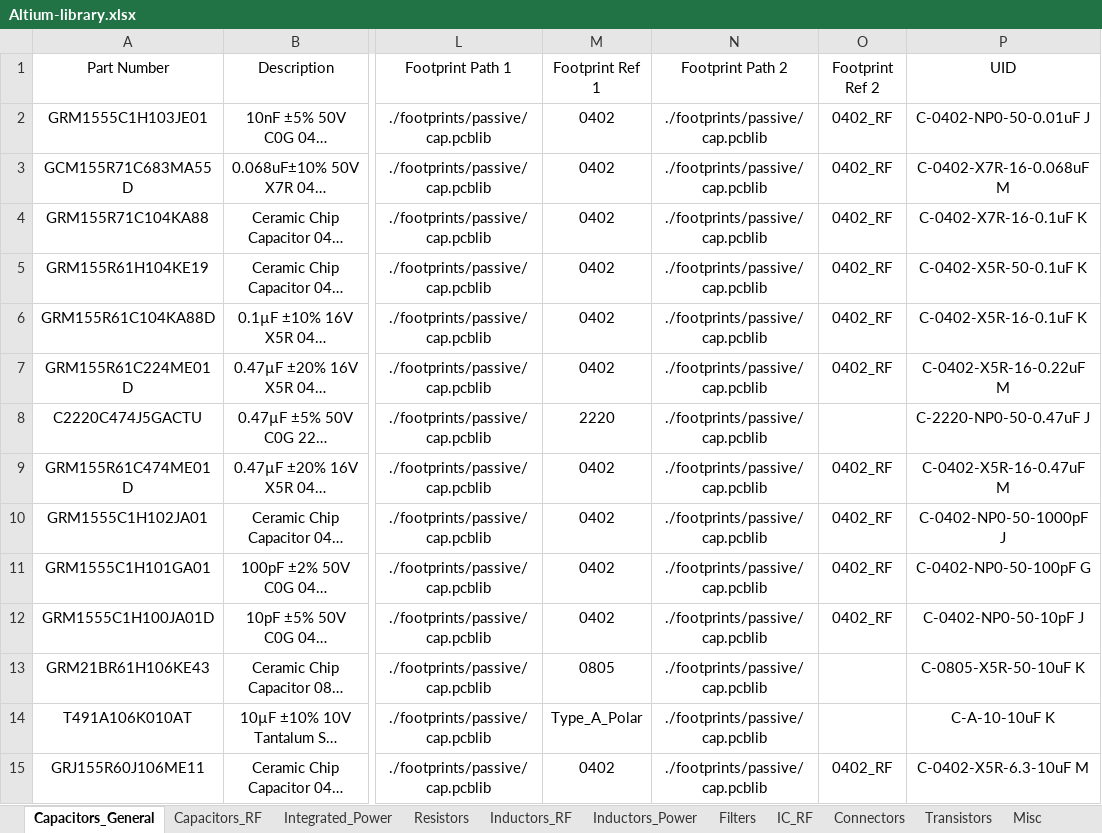
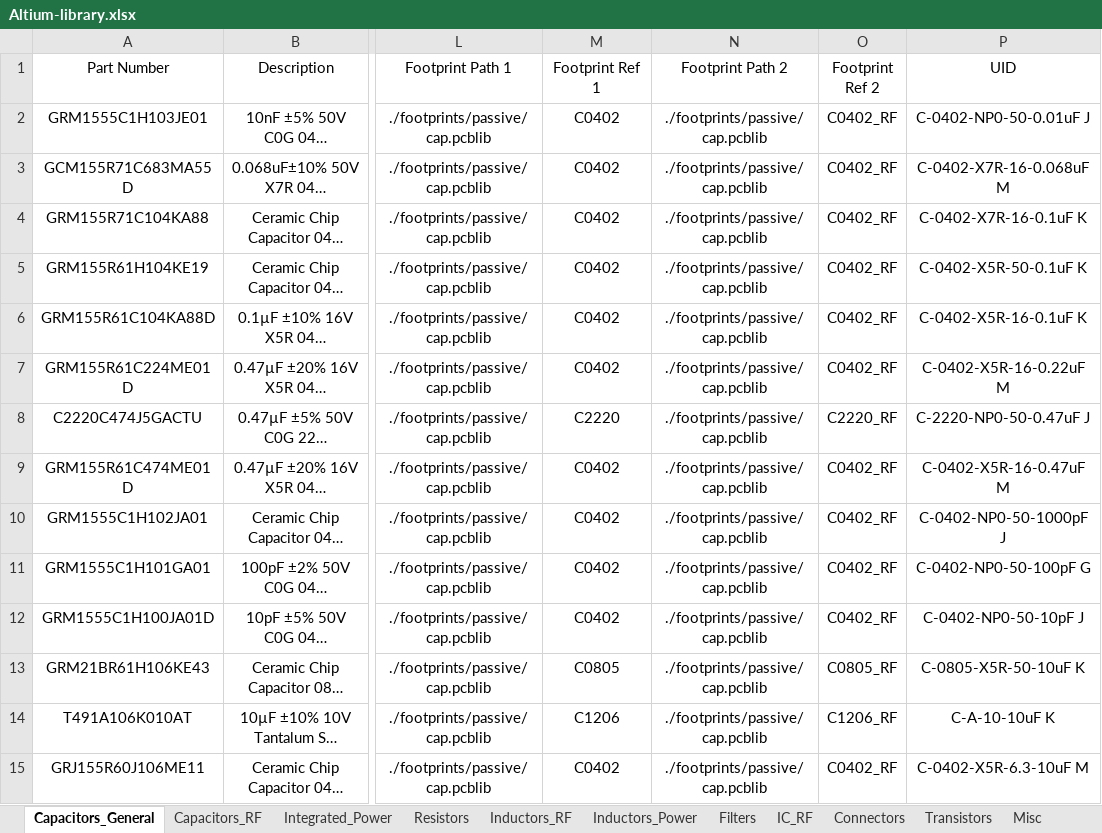
Before and after one commit to ShaddyGhost/Altium-Library, an Excel workbook: Altium-library.xlsx, sheet Capacitors_General, drawn as a sheet; only a part is shown, gaps mark what is left out; long unchanged cells end in …; values as stored, in another font and other column widths than the file's, no borders; the diff covers the shown part only; the diff names each change by its address in the sheet, - before the commit and + after, or states it on an @@ line.

```diff
--- a/Altium-library.xlsx (sheet Capacitors_General)
+++ b/Altium-library.xlsx (sheet Capacitors_General)
-M2:M7 (Footprint Ref 1): 0402
+M2:M7 (Footprint Ref 1): C0402
-O2:O7 (Footprint Ref 2): 0402_RF
+O2:O7 (Footprint Ref 2): C0402_RF
-M8 (Footprint Ref 1): 2220
+M8 (Footprint Ref 1): C2220
-O8 (Footprint Ref 2): (empty)
+O8 (Footprint Ref 2): C2220_RF
-M9:M12 (Footprint Ref 1): 0402
+M9:M12 (Footprint Ref 1): C0402
-O9:O12 (Footprint Ref 2): 0402_RF
+O9:O12 (Footprint Ref 2): C0402_RF
-M13 (Footprint Ref 1): 0805
+M13 (Footprint Ref 1): C0805
-O13 (Footprint Ref 2): (empty)
+O13 (Footprint Ref 2): C0805_RF
-M14 (Footprint Ref 1): Type_A_Polar
+M14 (Footprint Ref 1): C1206
-O14 (Footprint Ref 2): (empty)
+O14 (Footprint Ref 2): C1206_RF
-M15 (Footprint Ref 1): 0402
+M15 (Footprint Ref 1): C0402
-O15 (Footprint Ref 2): 0402_RF
+O15 (Footprint Ref 2): C0402_RF
```
Also changed, not shown: 7 added rows and 38 edited cells elsewhere in this sheet, sheet Resistors, sheet IC_RF, sheet Integrated_Power, sheet IC_DIGITAL, sheet Inductors_RF, sheet IC_Analog, 4 more sheets, other sheet tabs, formulas that keep their value, 29 other files.
